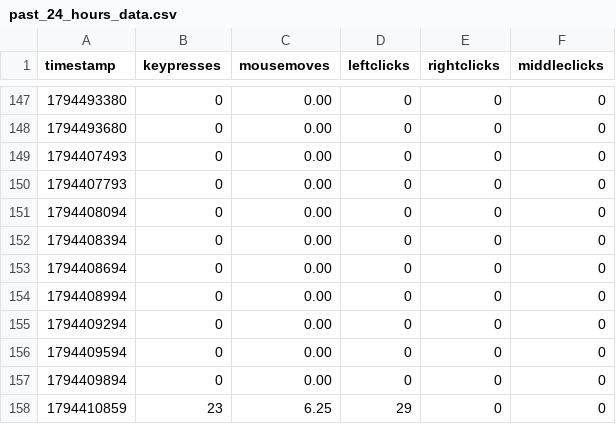
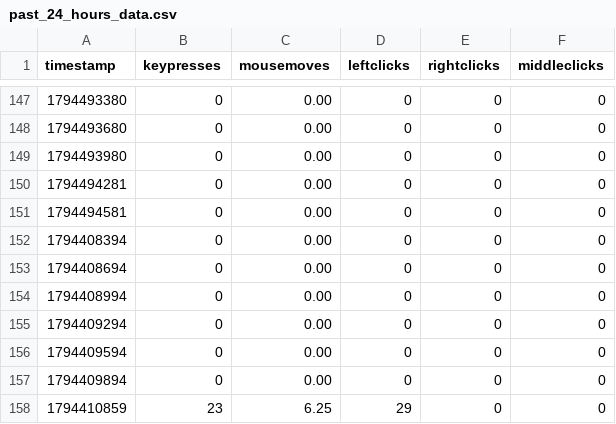
Before and after one commit to bilals12/see, a CSV file: past_24_hours_data.csv, drawn as a sheet; only a part is shown, gaps mark what is left out.

Commit message:
ud

```diff
--- a/past_24_hours_data.csv
+++ b/past_24_hours_data.csv
@@ -148,5 +148,5 @@ timestamp,keypresses,mousemoves,leftclicks,rightclicks,middleclicks
 1794493680,0,0.00,0,0,0
-1794407493,0,0.00,0,0,0
-1794407793,0,0.00,0,0,0
-1794408094,0,0.00,0,0,0
+1794493980,0,0.00,0,0,0
+1794494281,0,0.00,0,0,0
+1794494581,0,0.00,0,0,0
 1794408394,0,0.00,0,0,0
```
